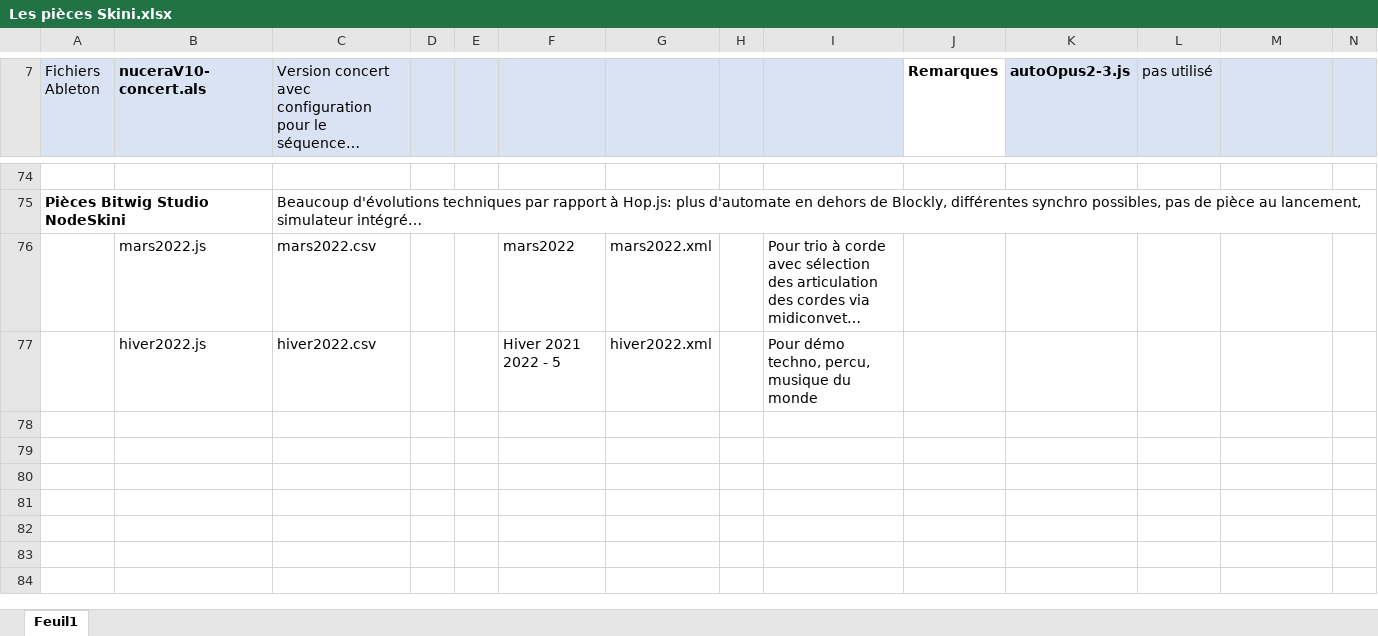
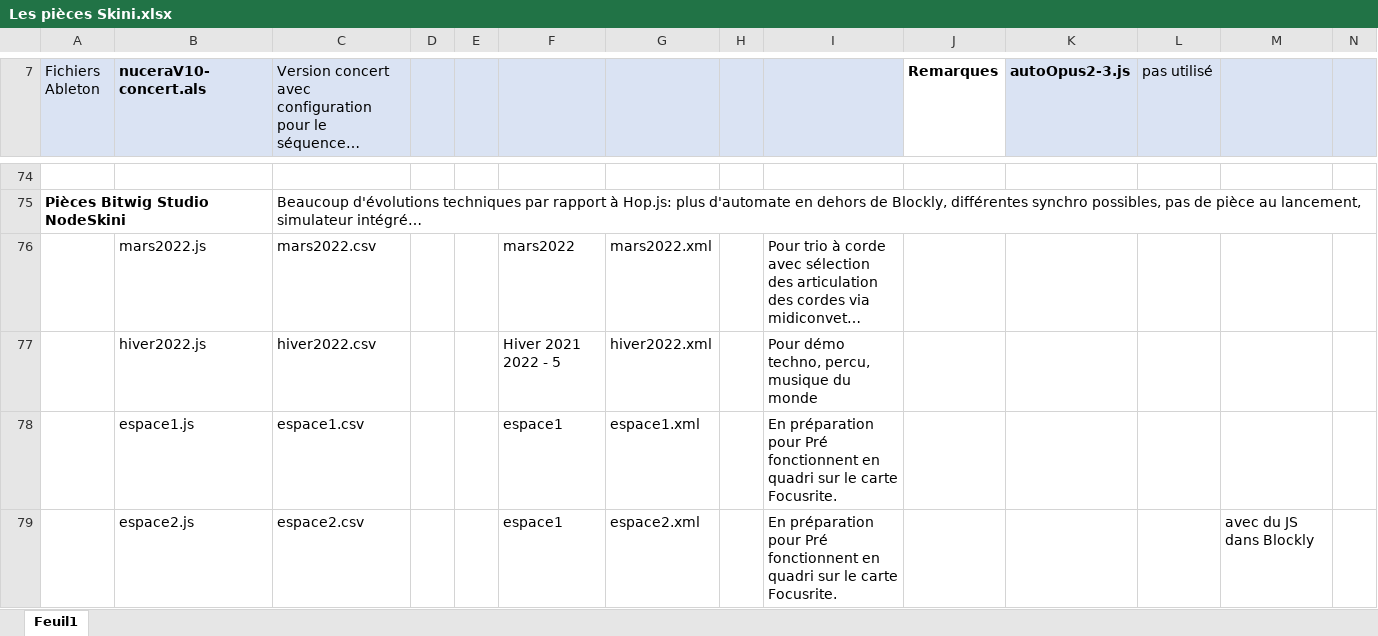
Before and after one commit to BertrandHedelin/Skini, an Excel workbook: pieces/Les pièces Skini.xlsx, sheet Feuil1, drawn as a sheet; only a part is shown, gaps mark what is left out; long unchanged cells end in …; values as stored, in another font and other column widths than the file's, no borders; rows hold the shown columns only; the diff names each change by its address in the sheet, - before the commit and + after, or states it on an @@ line.

Commit message:
espace2 en cours

```diff
--- a/pieces/Les pièces Skini.xlsx (sheet Feuil1)
+++ b/pieces/Les pièces Skini.xlsx (sheet Feuil1)
+row 78:  | espace1.js | espace1.csv |  |  | espace1 | espace1.xml |  | En préparation pour Pré fonctionnent en quadri sur le carte Focusrite.
+row 79:  | espace2.js | espace2.csv |  |  | espace1 | espace2.xml |  | En préparation pour Pré fonctionnent en quadri sur le carte Focusrite. |  |  |  | avec du JS dans Blockly
```
Also changed, not shown: 10 other files.
